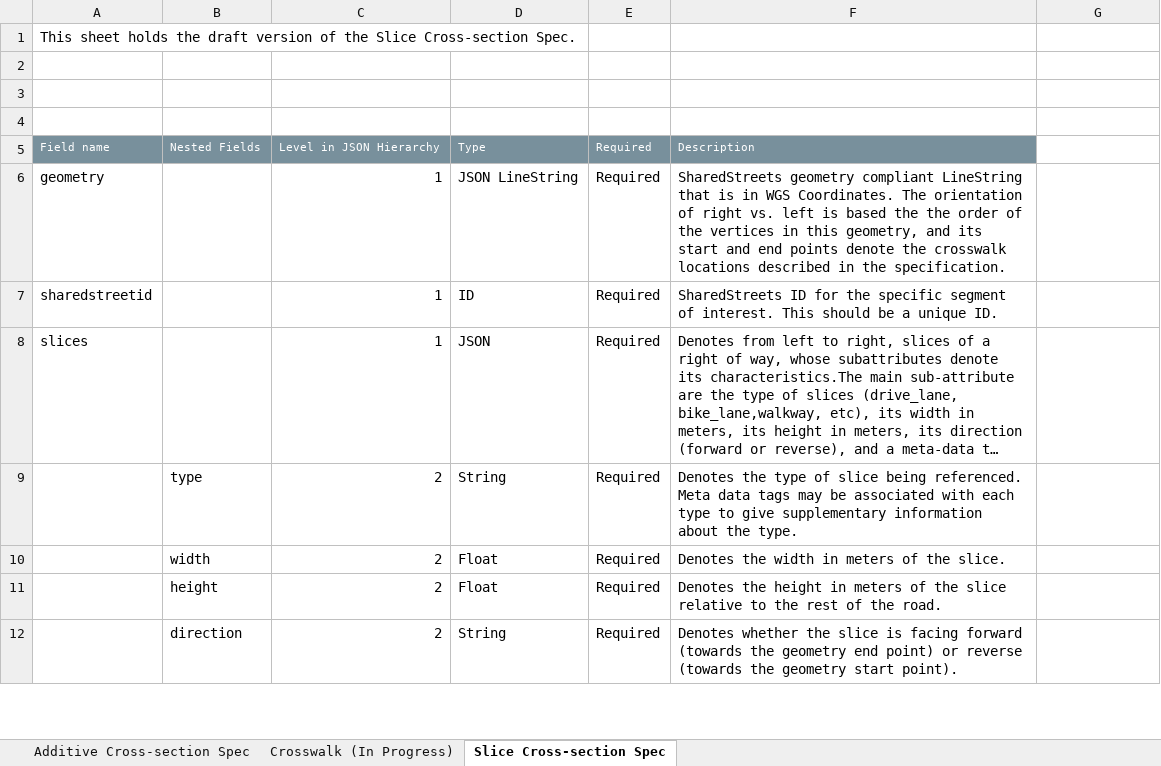
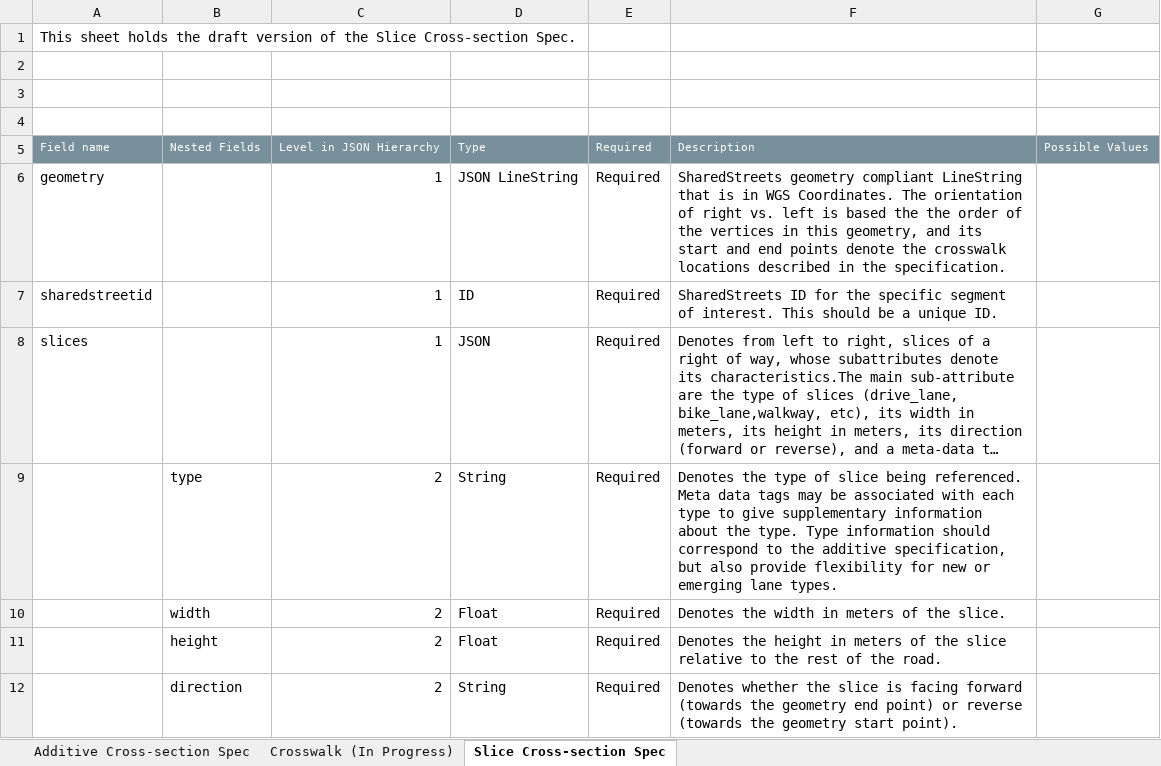
Before and after one commit to d-wasserman/shared-row, an Excel workbook: specification/Shared-Row.xlsx, sheet Slice Cross-section Spec, drawn as a sheet; only a part is shown; long unchanged cells end in …; values as stored, in another font and other column widths than the file's, no borders; the diff names each change by its address in the sheet, - before the commit and + after, or states it on an @@ line.

Commit message:
Minor Edits to Excel Sheet
Minor edits to excel sheet.

```diff
--- a/specification/Shared-Row.xlsx (sheet Slice Cross-section Spec)
+++ b/specification/Shared-Row.xlsx (sheet Slice Cross-section Spec)
-G5: (empty)
+G5: Possible Values
-G5 fill: none
+G5 fill: #78909C
-F9: …the type.
+F9: …the type. Type information should correspond to the additive specification, but also provide flexibility for new or emerging lane types.
```
